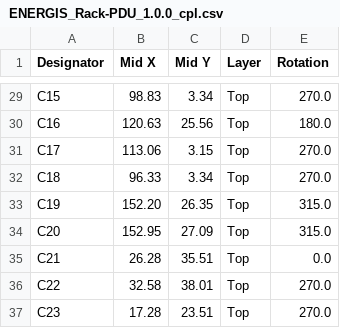
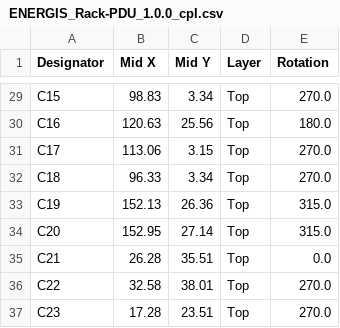
Before and after one commit to DvidMakesThings/HW_10-In-Rack_PDU, a CSV file: src/HardwareDesign/ENERGIS/Rev1.0.0/Gerber/ENERGIS_Rack-PDU_1.0.0_cpl.csv, drawn as a sheet; only a part is shown, gaps mark what is left out.

```diff
--- a/src/HardwareDesign/ENERGIS/Rev1.0.0/Gerber/ENERGIS_Rack-PDU_1.0.0_cpl.csv
+++ b/src/HardwareDesign/ENERGIS/Rev1.0.0/Gerber/ENERGIS_Rack-PDU_1.0.0_cpl.csv
@@ -32,4 +32,4 @@ C17,113.06, 3.15,Top,270.0
 C18,96.33, 3.34,Top,270.0
-C19,152.20,26.35,Top,315.0
-C20,152.95,27.09,Top,315.0
+C19,152.13,26.36,Top,315.0
+C20,152.95,27.14,Top,315.0
 C21,26.28,35.51,Top,0.0
```
Also changed, not shown: src/HardwareDesign/ENERGIS/Rev1.0.0/Gerber/ENERGIS_Rack-PDU_1.0.0_bom.csv, 35 other files.
